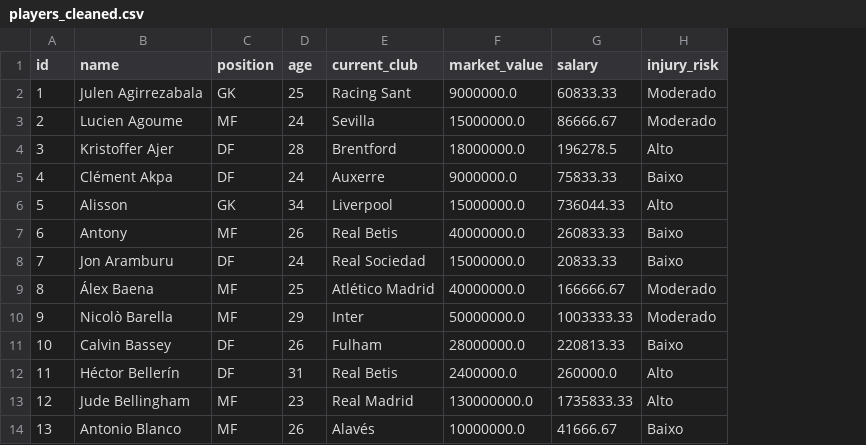
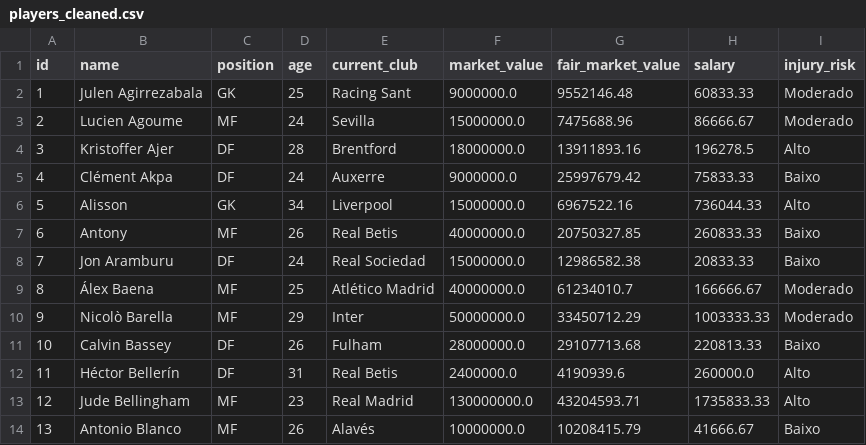
Before and after one commit to samucaasantos/tratamento-de-dados-sad, a CSV file: result/players_cleaned.csv, drawn as a sheet; only a part is shown; the diff names each change by its address in the sheet, - before the commit and + after, or states it on an @@ line.

Commit message:
fix: addition of missed fair_market_value colummn to the sql script

```diff
--- a/result/players_cleaned.csv
+++ b/result/players_cleaned.csv
+column G (fair_market_value), rows 2-14: 9552146.48 | 7475688.96 | 13911893.16 | 25997679.42 | 6967522.16 | 20750327.85 | 12986582.38 | 61234010.7 | 33450712.29 | 29107713.68 | 4190939.6 | 43204593.71 | 10208415.79
```
Also changed, not shown: 4 other files.
